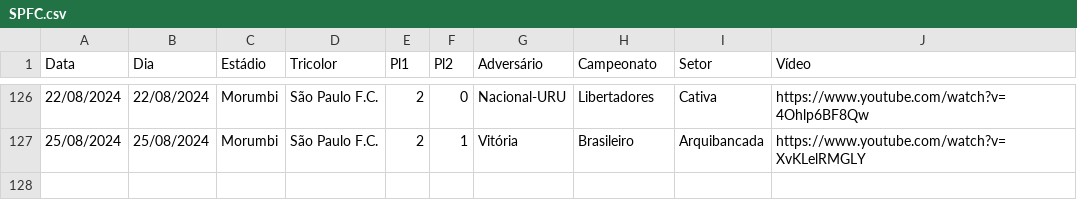
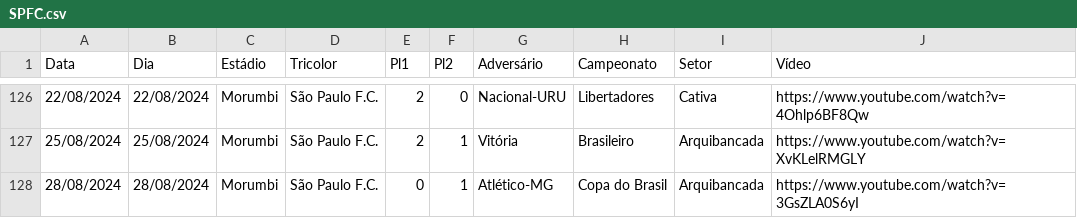
Before and after one commit to renatosts/SPFC, a CSV file: CSV/SPFC.csv, drawn as a sheet; only a part is shown, gaps mark what is left out; the diff names each change by its address in the sheet, - before the commit and + after, or states it on an @@ line.

Commit message:
Processamento 30/08/2024

```diff
--- a/CSV/SPFC.csv
+++ b/CSV/SPFC.csv
+row 128: 28/08/2024 | 28/08/2024 | Morumbi | São Paulo F.C. | 0 | 1 | Atlético-MG | Copa do Brasil | Arquibancada | https://www.youtube.com/watch?v=3GsZLA0S6yI
```
